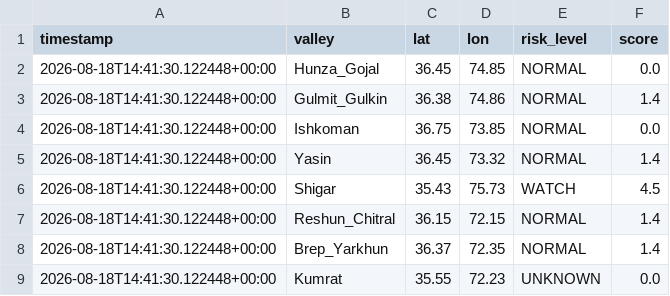
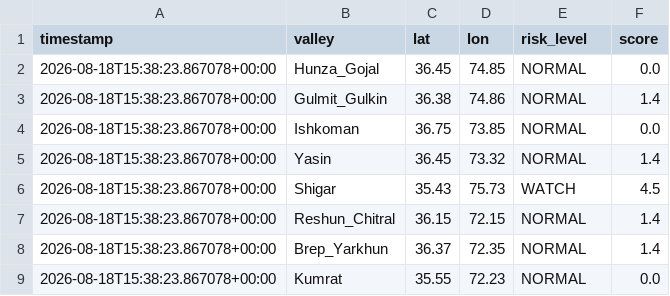
Before and after one commit to mirkhanzai/glacial-risk-watch-pakistan, a CSV file: data/latest_valleys.csv, drawn as a sheet.

```diff
--- a/data/latest_valleys.csv
+++ b/data/latest_valleys.csv
@@ -1,9 +1,9 @@
 timestamp,valley,lat,lon,risk_level,score
-2026-08-18T14:41:30.122448+00:00,Hunza_Gojal,36.45,74.85,NORMAL,0.0
-2026-08-18T14:41:30.122448+00:00,Gulmit_Gulkin,36.38,74.86,NORMAL,1.4
-2026-08-18T14:41:30.122448+00:00,Ishkoman,36.75,73.85,NORMAL,0.0
-2026-08-18T14:41:30.122448+00:00,Yasin,36.45,73.32,NORMAL,1.4
-2026-08-18T14:41:30.122448+00:00,Shigar,35.43,75.73,WATCH,4.5
-2026-08-18T14:41:30.122448+00:00,Reshun_Chitral,36.15,72.15,NORMAL,1.4
-2026-08-18T14:41:30.122448+00:00,Brep_Yarkhun,36.37,72.35,NORMAL,1.4
-2026-08-18T14:41:30.122448+00:00,Kumrat,35.55,72.23,UNKNOWN,0.0
+2026-08-18T15:38:23.867078+00:00,Hunza_Gojal,36.45,74.85,NORMAL,0.0
+2026-08-18T15:38:23.867078+00:00,Gulmit_Gulkin,36.38,74.86,NORMAL,1.4
+2026-08-18T15:38:23.867078+00:00,Ishkoman,36.75,73.85,NORMAL,0.0
+2026-08-18T15:38:23.867078+00:00,Yasin,36.45,73.32,NORMAL,1.4
+2026-08-18T15:38:23.867078+00:00,Shigar,35.43,75.73,WATCH,4.5
+2026-08-18T15:38:23.867078+00:00,Reshun_Chitral,36.15,72.15,NORMAL,1.4
+2026-08-18T15:38:23.867078+00:00,Brep_Yarkhun,36.37,72.35,NORMAL,1.4
+2026-08-18T15:38:23.867078+00:00,Kumrat,35.55,72.23,NORMAL,0.0
```
Also changed, not shown: data/history.csv, 1 other file.
